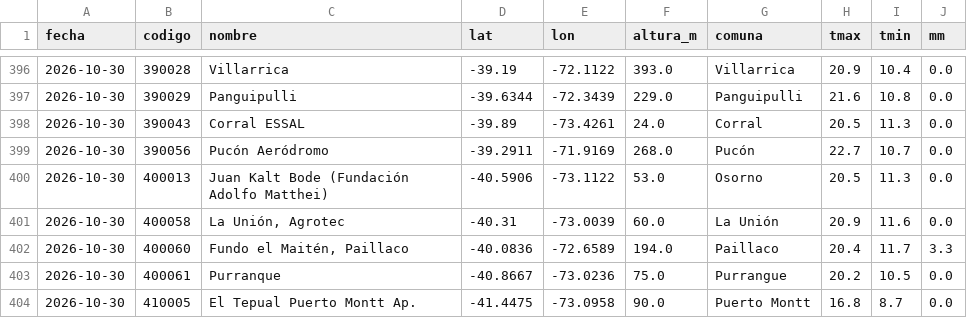
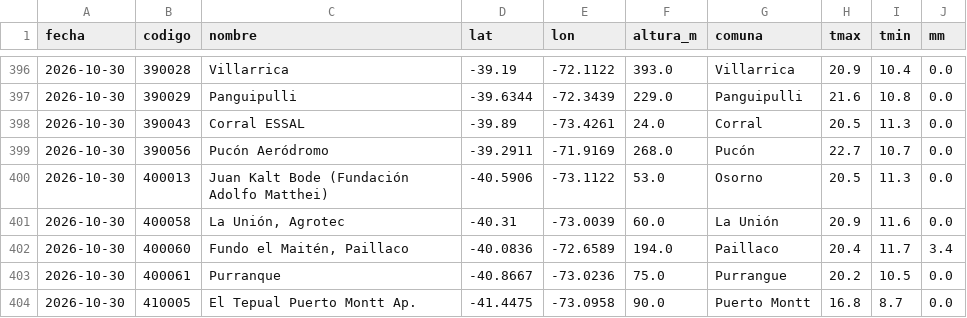
Before and after one commit to PanchoDigevo/earth2-chile-verificacion, a CSV file: estaciones/datos/dmc_extremos.csv, drawn as a sheet; only a part is shown, gaps mark what is left out; the diff covers the shown part only.

```diff
--- a/estaciones/datos/dmc_extremos.csv
+++ b/estaciones/datos/dmc_extremos.csv
@@ -401,3 +401,3 @@ fecha,codigo,nombre,lat,lon,altura_m,comuna,tmax,tmin,mm
 2026-10-30,400058,"La Unión, Agrotec",-40.31,-73.0039,60.0,La Unión,20.9,11.6,0.0
-2026-10-30,400060,"Fundo el Maitén, Paillaco",-40.0836,-72.6589,194.0,Paillaco,20.4,11.7,3.3
+2026-10-30,400060,"Fundo el Maitén, Paillaco",-40.0836,-72.6589,194.0,Paillaco,20.4,11.7,3.4
 2026-10-30,400061,Purranque,-40.8667,-73.0236,75.0,Purrangue,20.2,10.5,0.0
```
Also changed, not shown: 24 edited cells elsewhere in this file, estaciones/datos/dmc_pron/boletin.csv, estaciones/datos/dmc_pron/turistico.csv, 8 other files.
